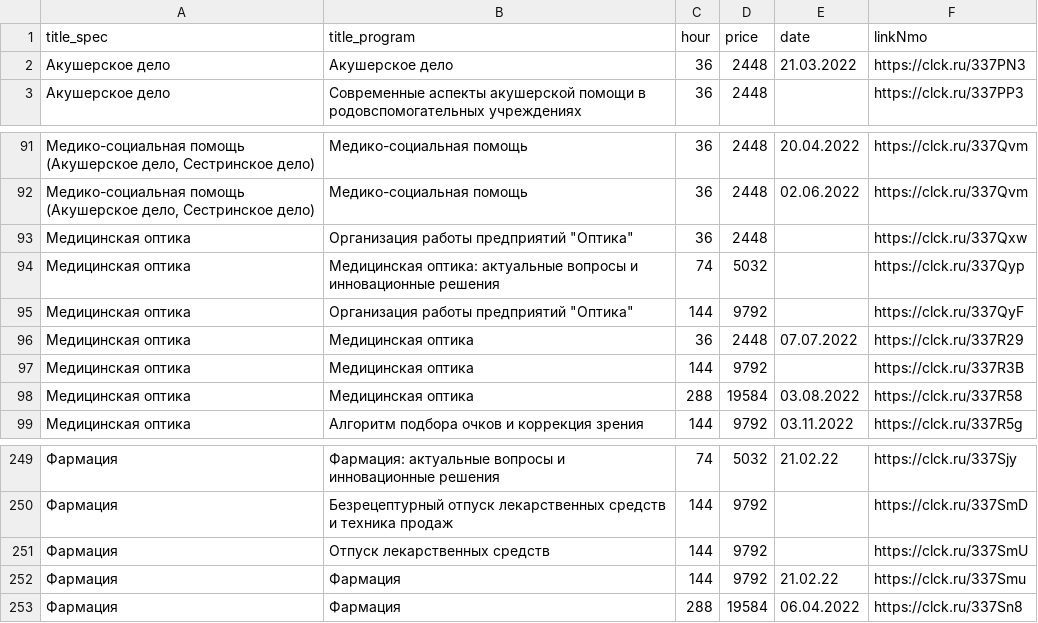
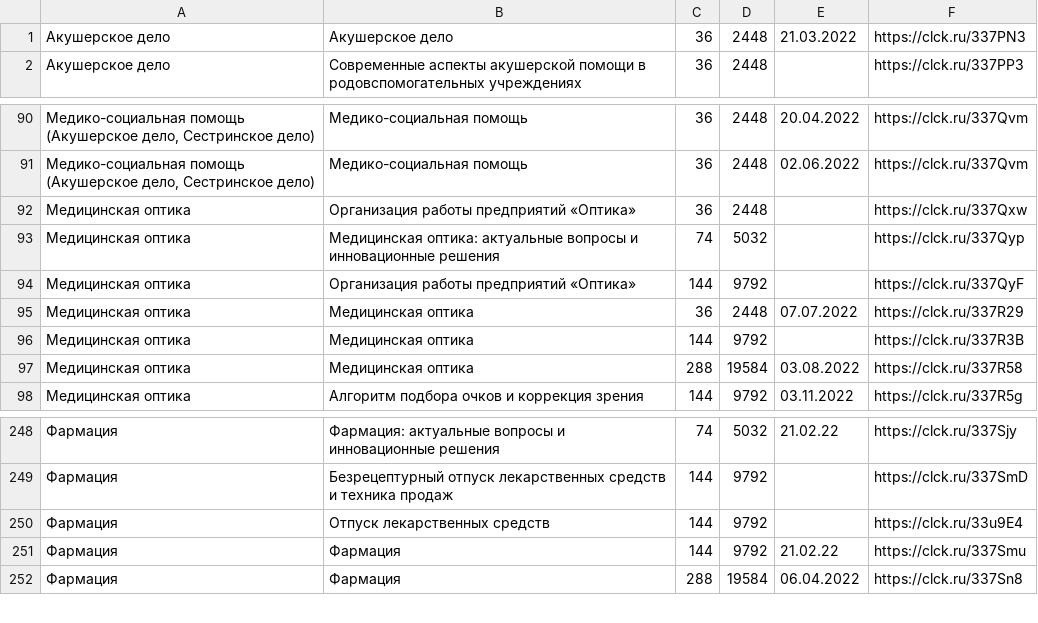
Before and after one commit to lilRaem/btrx, a CSV file: data/csv/program_СПО.csv, drawn as a sheet; only a part is shown, gaps mark what is left out.

```diff
--- a/data/csv/program_СПО.csv
+++ b/data/csv/program_СПО.csv
@@ -1,2 +1 @@
-title_spec,title_program,hour,price,date,linkNmo
 Акушерское дело,Акушерское дело,36,2448,21.03.2022,https://clck.ru/337PN3
@@ -100,5 +99,5 @@ title_spec,title_program,hour,price,date,linkNmo
 (Акушерское дело, Сестринское дело)",Медико-социальная помощь,36,2448,02.06.2022,https://clck.ru/337Qvm
-Медицинская оптика,"Организация работы предприятий ""Оптика""",36,2448,,https://clck.ru/337Qxw
+Медицинская оптика,Организация работы предприятий «Оптика»,36,2448,,https://clck.ru/337Qxw
 Медицинская оптика,Медицинская оптика: актуальные вопросы и инновационные решения,74,5032,,https://clck.ru/337Qyp
-Медицинская оптика,"Организация работы предприятий ""Оптика""",144,9792,,https://clck.ru/337QyF
+Медицинская оптика,Организация работы предприятий «Оптика»,144,9792,,https://clck.ru/337QyF
 Медицинская оптика,Медицинская оптика,36,2448,07.07.2022,https://clck.ru/337R29
@@ -275,3 +274,3 @@ title_spec,title_program,hour,price,date,linkNmo
 Фармация,Безрецептурный отпуск лекарственных средств и техника продаж,144,9792,,https://clck.ru/337SmD
-Фармация,Отпуск лекарственных средств,144,9792,,https://clck.ru/337SmU
+Фармация,Отпуск лекарственных средств,144,9792,,https://clck.ru/33u9E4
 Фармация,Фармация,144,9792,21.02.22,https://clck.ru/337Smu
```
Also changed, not shown: data/csv/program_ВО.csv, data/csv/program_НМП.csv, 16 other files.
